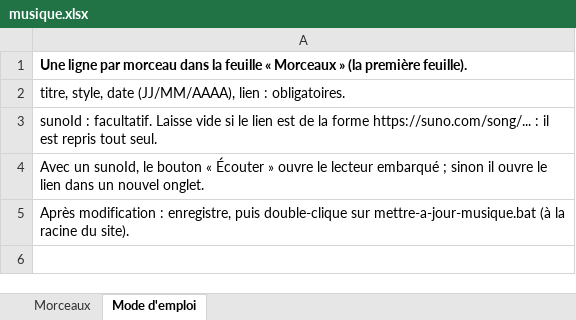
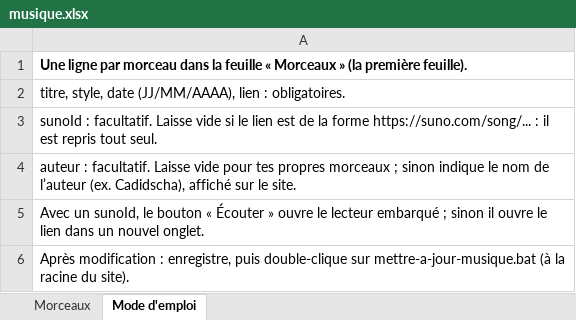
Before and after one commit to 6vkp5kptzb-tech/mon-site, an Excel workbook: data/musique.xlsx, sheet Mode d'emploi, drawn as a sheet; values as stored, in another font and other column widths than the file's, no borders; the diff names each change by its address in the sheet, - before the commit and + after, or states it on an @@ line.

```diff
--- a/data/musique.xlsx (sheet Mode d'emploi)
+++ b/data/musique.xlsx (sheet Mode d'emploi)
+row 4: auteur : facultatif. Laisse vide pour tes propres morceaux ; sinon indique le nom de l’auteur (ex. Cadidscha), affiché sur le site.
```
Also changed, not shown: sheet Morceaux, 13 other files.
